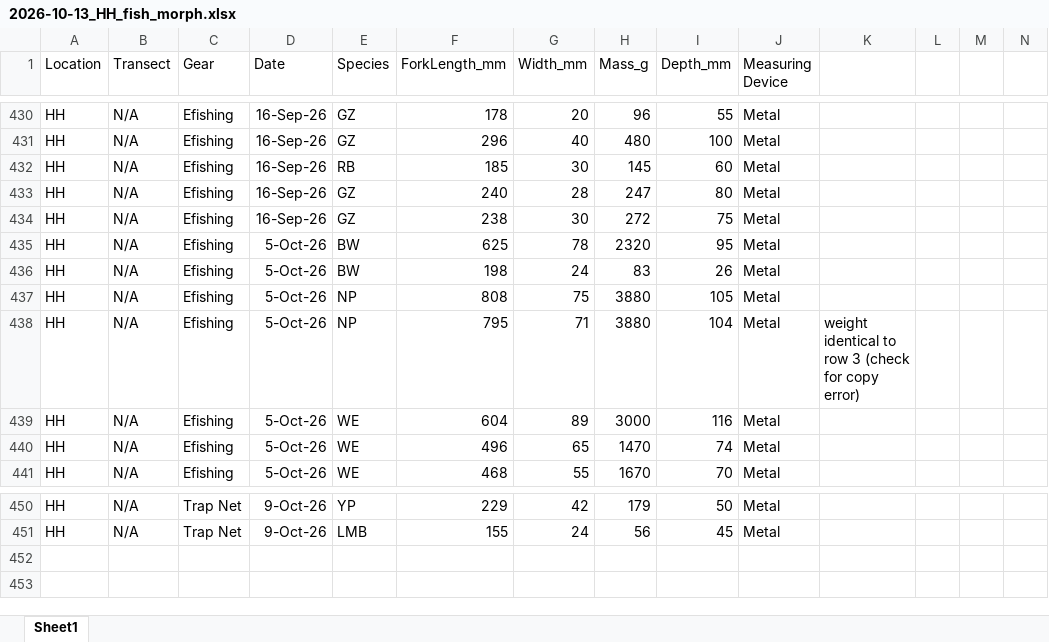
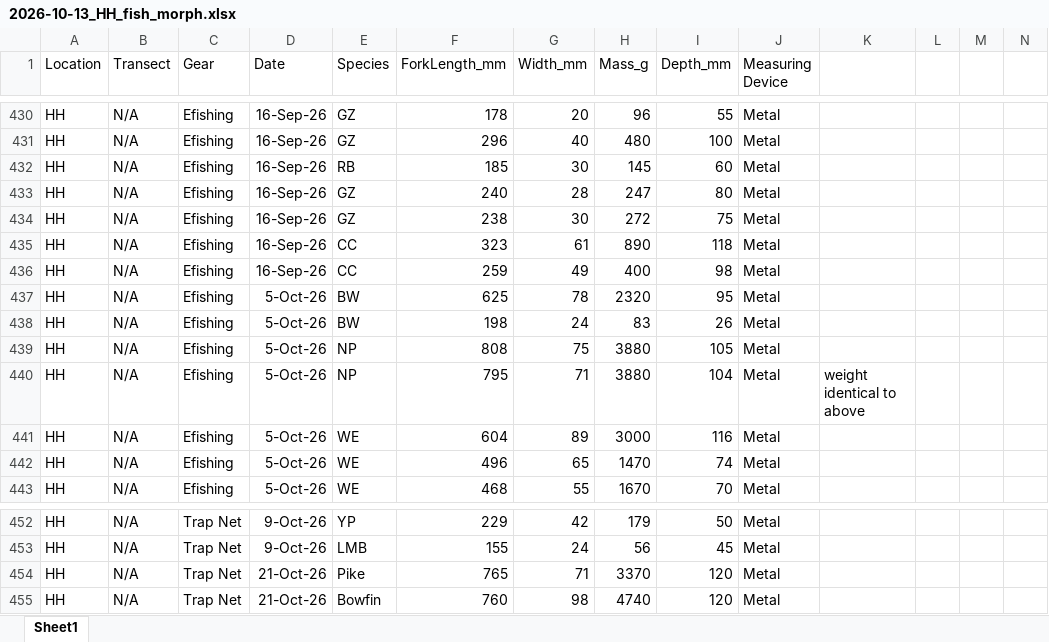
Before and after one commit to FishEcologyScience/2026_Reddick_fish_morphology, an Excel workbook: 01_data/01_raw_files/2026-10-13_HH_fish_morph.xlsx, sheet Sheet1, drawn as a sheet; only a part is shown, gaps mark what is left out; values as stored, in another font and other column widths than the file's, no borders; charts and pictures not drawn; addresses are those after the commit; rows hold the shown columns only; the diff names each change by its address in the sheet, - before the commit and + after, or states it on an @@ line.

Commit message:
v1.29 - 2 - Update workflow with Fall 2026 data
- New morphology data from Hamilton Harbour Rudd project.
- efishing and trap netting data
~79 (75+4) new records

```diff
--- a/01_data/01_raw_files/2026-10-13_HH_fish_morph.xlsx (sheet Sheet1)
+++ b/01_data/01_raw_files/2026-10-13_HH_fish_morph.xlsx (sheet Sheet1)
+row 435: HH | N/A | Efishing | 16-Sep-26 | CC | 323 | 61 | 890 | 118 | Metal
+row 436: HH | N/A | Efishing | 16-Sep-26 | CC | 259 | 49 | 400 | 98 | Metal
-K440: weight identical to row 3 (check for copy error)
+K440: weight identical to above
+row 454: HH | N/A | Trap Net | 21-Oct-26 | Pike | 765 | 71 | 3370 | 120 | Metal
+row 455: HH | N/A | Trap Net | 21-Oct-26 | Bowfin | 760 | 98 | 4740 | 120 | Metal
```
Also changed, not shown: 03_outputs/01_tables/morphology_model_results.xlsx, 03_outputs/01_tables/species_morphology_summary.xlsx, 1 other file.
